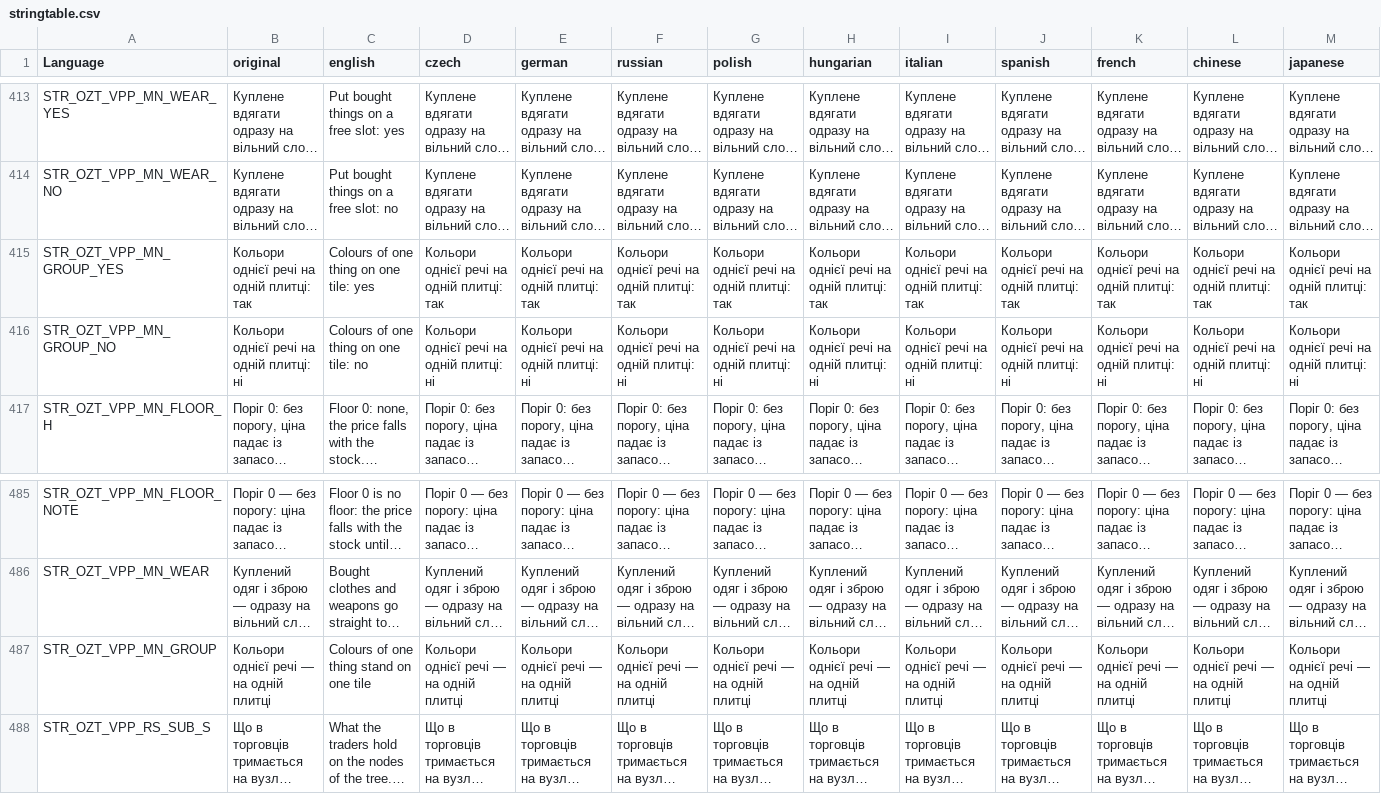
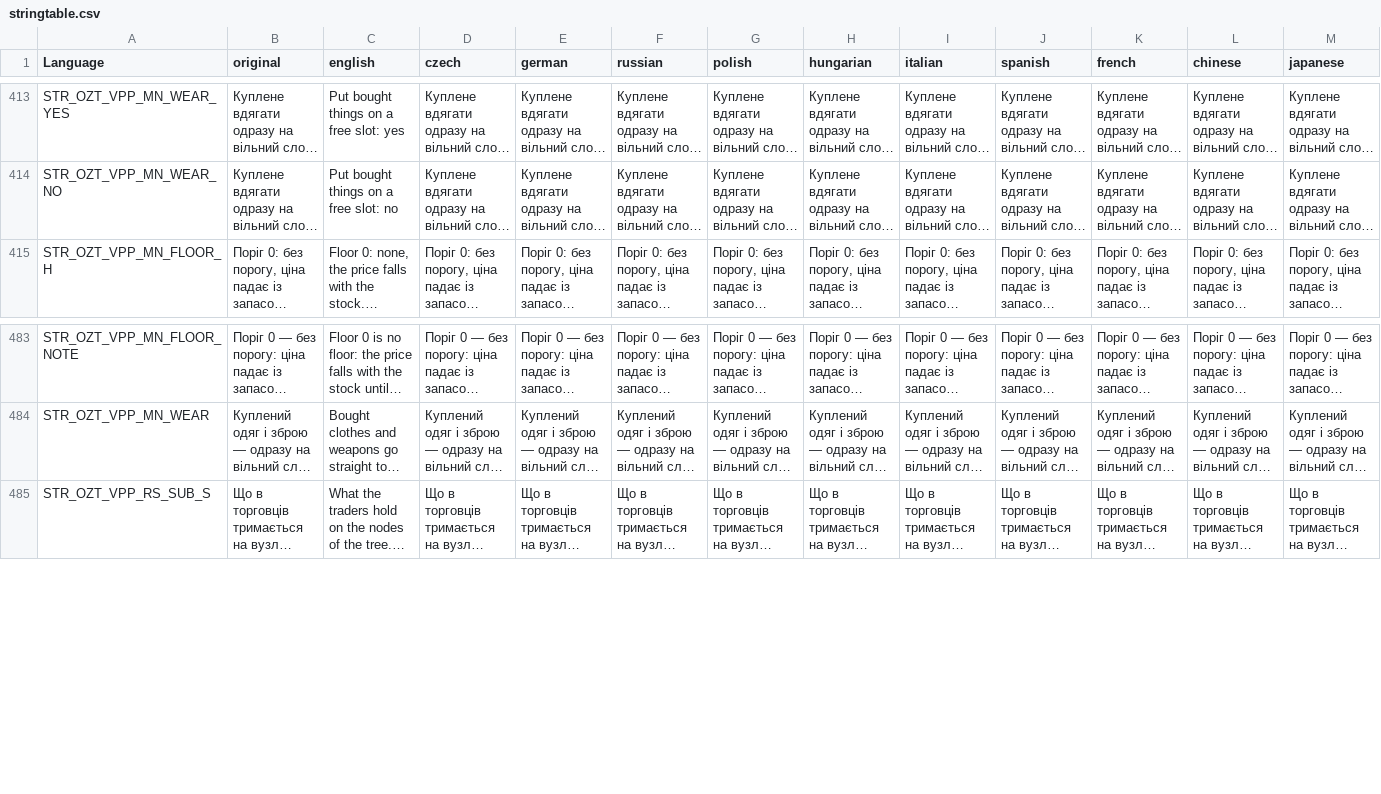
Before and after one commit to OpenZone-DayZ/openzone-trader, a CSV file: OpenZone_Trader/stringtable.csv, drawn as a sheet; only a part is shown, gaps mark what is left out; long unchanged cells end in …; rows hold the shown columns only; the diff names each change by its address in the sheet, - before the commit and + after, or states it on an @@ line.

```diff
--- a/OpenZone_Trader/stringtable.csv
+++ b/OpenZone_Trader/stringtable.csv
-row 415: STR_OZT_VPP_MN_GROUP_YES | Кольори однієї речі на одній плитці: так | Colours of one thing on one tile: yes | Кольори однієї речі на одній плитці: так | Кольори однієї речі на одній плитці: так | Кольори однієї речі на одній плитці: так | Кольори однієї речі на одній плитці: так | Кольори однієї речі на одній плитці: так | Кольори однієї речі на одній плитці: так | Кольори однієї речі на одній плитці: так | Кольори однієї речі на одній плитці: так | Кольори однієї речі на одній плитці: так | Кольори однієї речі на одній плитці: так
-row 416: STR_OZT_VPP_MN_GROUP_NO | Кольори однієї речі на одній плитці: ні | Colours of one thing on one tile: no | Кольори однієї речі на одній плитці: ні | Кольори однієї речі на одній плитці: ні | Кольори однієї речі на одній плитці: ні | Кольори однієї речі на одній плитці: ні | Кольори однієї речі на одній плитці: ні | Кольори однієї речі на одній плитці: ні | Кольори однієї речі на одній плитці: ні | Кольори однієї речі на одній плитці: ні | Кольори однієї речі на одній плитці: ні | Кольори однієї речі на одній плитці: ні
-row 487: STR_OZT_VPP_MN_GROUP | Кольори однієї речі — на одній плитці | Colours of one thing stand on one tile | Кольори однієї речі — на одній плитці | Кольори однієї речі — на одній плитці | Кольори однієї речі — на одній плитці | Кольори однієї речі — на одній плитці | Кольори однієї речі — на одній плитці | Кольори однієї речі — на одній плитці | Кольори однієї речі — на одній плитці | Кольори однієї речі — на одній плитці | Кольори однієї речі — на одній плитці | Кольори однієї речі — на одній плитці
```
Also changed, not shown: OpenZone_Trader/strings.csv, 14 other files.
